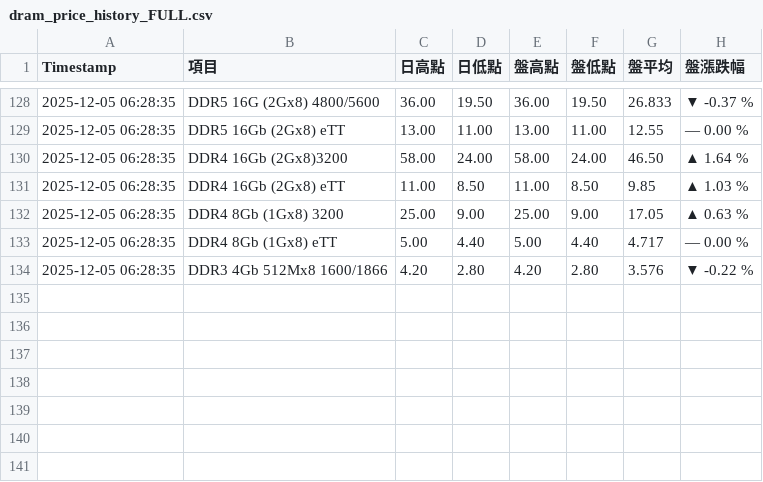
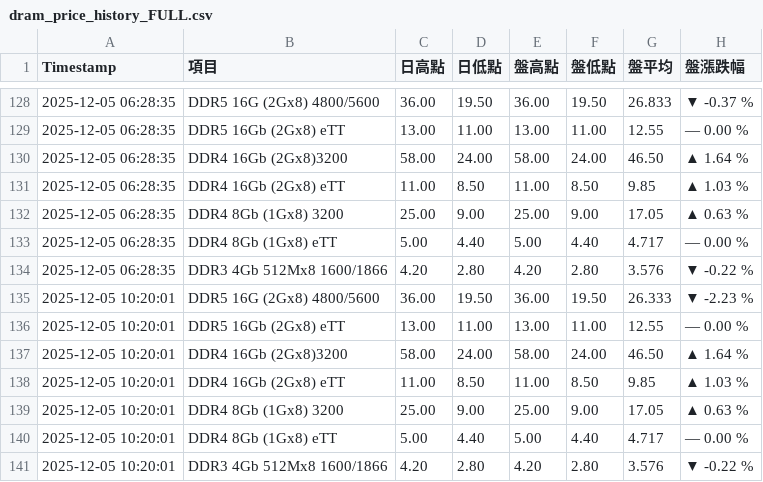
Before and after one commit to geekym0nkey/trendforce_dramprice, a CSV file: dram_price_history_FULL.csv, drawn as a sheet; only a part is shown, gaps mark what is left out; the diff names each change by its address in the sheet, - before the commit and + after, or states it on an @@ line.

```diff
--- a/dram_price_history_FULL.csv
+++ b/dram_price_history_FULL.csv
+row 135: 2025-12-05 10:20:01 | DDR5 16G (2Gx8) 4800/5600 | 36.00 | 19.50 | 36.00 | 19.50 | 26.333 | ▼ -2.23 %
+row 136: 2025-12-05 10:20:01 | DDR5 16Gb (2Gx8) eTT | 13.00 | 11.00 | 13.00 | 11.00 | 12.55 | — 0.00 %
+row 137: 2025-12-05 10:20:01 | DDR4 16Gb (2Gx8)3200 | 58.00 | 24.00 | 58.00 | 24.00 | 46.50 | ▲ 1.64 %
+row 138: 2025-12-05 10:20:01 | DDR4 16Gb (2Gx8) eTT | 11.00 | 8.50 | 11.00 | 8.50 | 9.85 | ▲ 1.03 %
+row 139: 2025-12-05 10:20:01 | DDR4 8Gb (1Gx8) 3200 | 25.00 | 9.00 | 25.00 | 9.00 | 17.05 | ▲ 0.63 %
+row 140: 2025-12-05 10:20:01 | DDR4 8Gb (1Gx8) eTT | 5.00 | 4.40 | 5.00 | 4.40 | 4.717 | — 0.00 %
+row 141: 2025-12-05 10:20:01 | DDR3 4Gb 512Mx8 1600/1866 | 4.20 | 2.80 | 4.20 | 2.80 | 3.576 | ▼ -0.22 %
```
